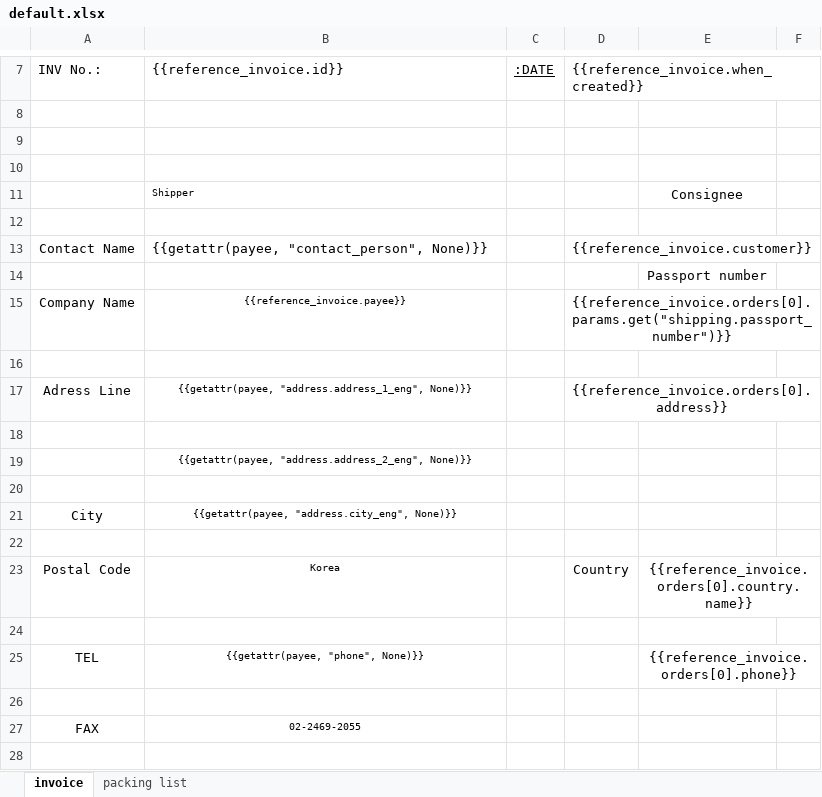
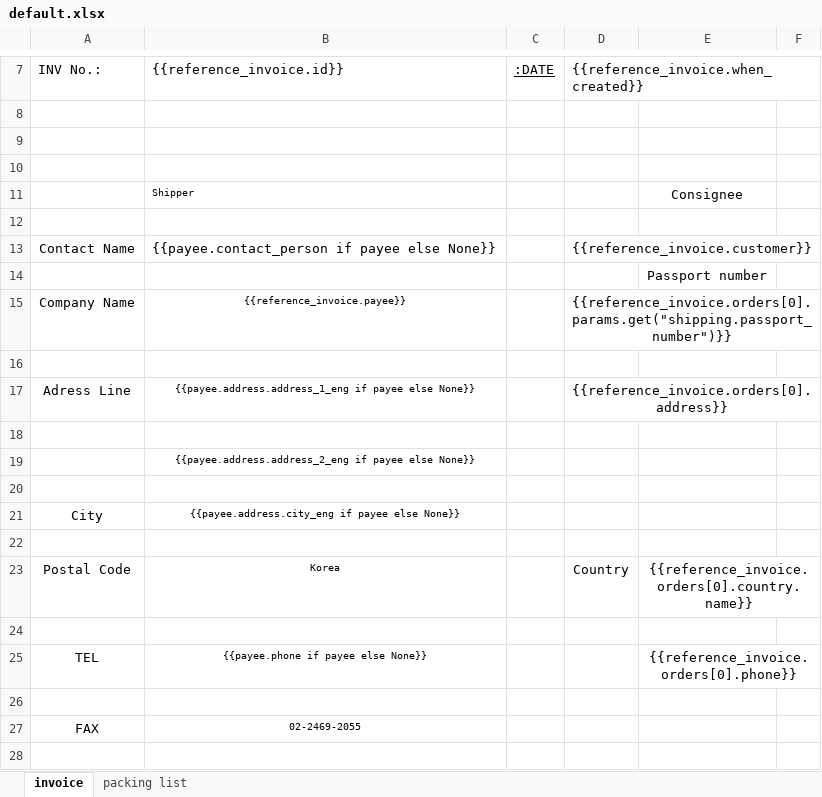
Before and after one commit to ralfeus/order, an Excel workbook: app/invoices/templates/default.xlsx, sheet invoice, drawn as a sheet; only a part is shown, gaps mark what is left out; values as stored, in another font and other column widths than the file's, no borders; conditional formats not drawn; the diff names each change by its address in the sheet, - before the commit and + after, or states it on an @@ line.

Commit message:
update excel template

```diff
--- a/app/invoices/templates/default.xlsx (sheet invoice)
+++ b/app/invoices/templates/default.xlsx (sheet invoice)
-B13 ({{reference_invoice.id}}): {{getattr(payee, "contact_person", None)}}
+B13 ({{reference_invoice.id}}): {{payee.contact_person if payee else None}}
-B17 ({{reference_invoice.id}}): {{getattr(payee, "address.address_1_eng", None)}}
+B17 ({{reference_invoice.id}}): {{payee.address.address_1_eng if payee else None}}
-B19 ({{reference_invoice.id}}): {{getattr(payee, "address.address_2_eng", None)}}
+B19 ({{reference_invoice.id}}): {{payee.address.address_2_eng if payee else None}}
-B21 ({{reference_invoice.id}}): {{getattr(payee, "address.city_eng", None)}}
+B21 ({{reference_invoice.id}}): {{payee.address.city_eng if payee else None}}
-B25 ({{reference_invoice.id}}): {{getattr(payee, "phone", None)}}
+B25 ({{reference_invoice.id}}): {{payee.phone if payee else None}}
```
Also changed, not shown: sheet packing list, invoice_templates/custom.xlsx.
